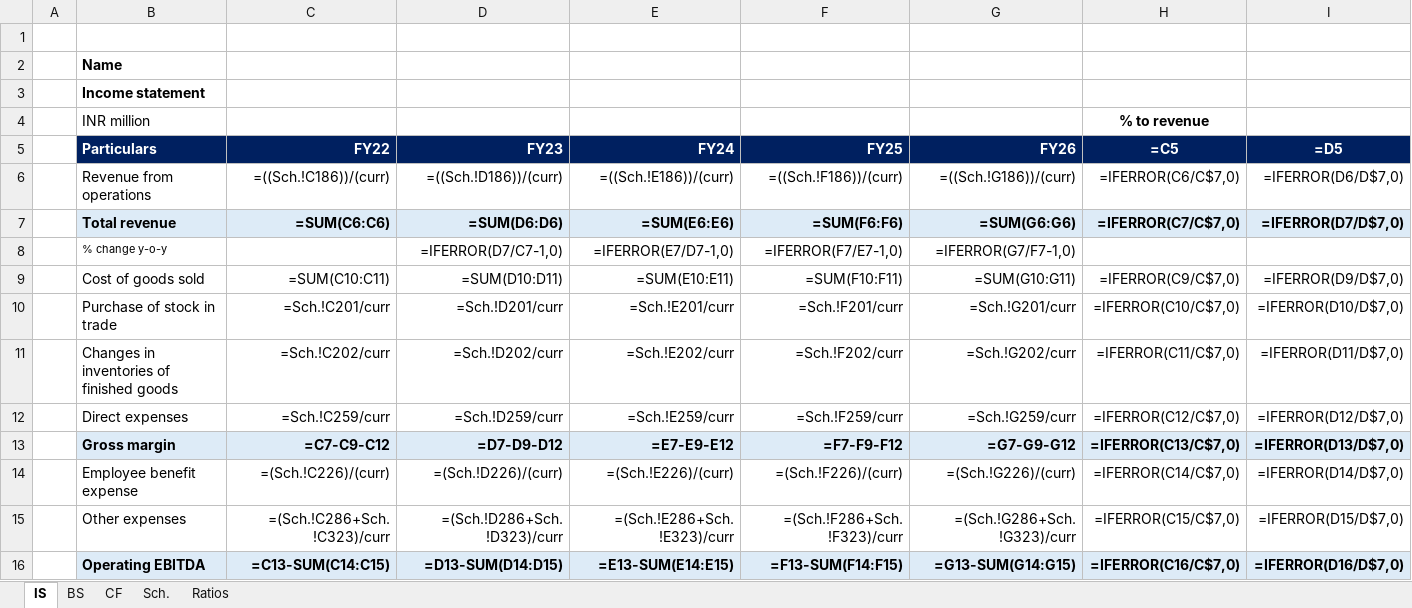
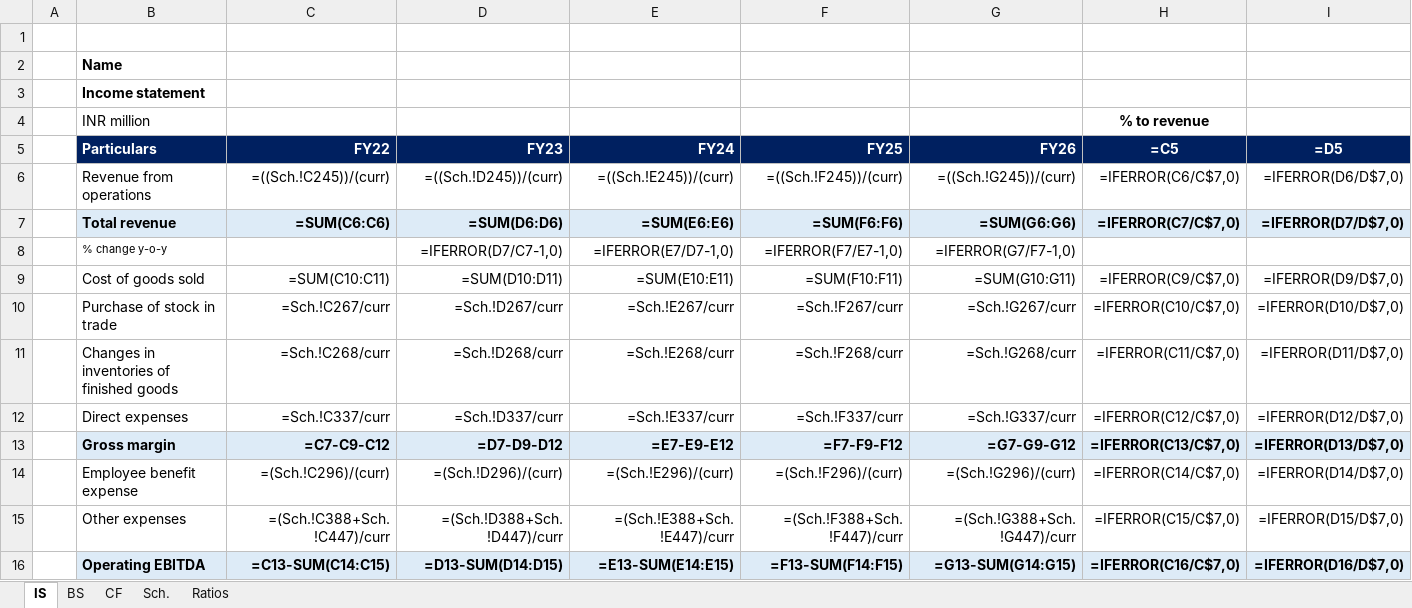
Before and after one commit to Article07/Commonsize, an Excel workbook: template/commonsize_template.xlsx, sheet IS, drawn as a sheet; only a part is shown; values as stored, in another font and other column widths than the file's, no borders; formulas are shown in place of their values; the diff covers the shown part only; the diff names each change by its address in the sheet, - before the commit and + after, or states it on an @@ line.

```diff
--- a/template/commonsize_template.xlsx (sheet IS)
+++ b/template/commonsize_template.xlsx (sheet IS)
-C6 (FY22): =((Sch.!C186))/(curr)
+C6 (FY22): =((Sch.!C245))/(curr)
-D6 (FY23): =((Sch.!D186))/(curr)
+D6 (FY23): =((Sch.!D245))/(curr)
-E6 (FY24): =((Sch.!E186))/(curr)
+E6 (FY24): =((Sch.!E245))/(curr)
-F6 (FY25): =((Sch.!F186))/(curr)
+F6 (FY25): =((Sch.!F245))/(curr)
-G6 (FY26): =((Sch.!G186))/(curr)
+G6 (FY26): =((Sch.!G245))/(curr)
-C10 (FY22): =Sch.!C201/curr
+C10 (FY22): =Sch.!C267/curr
-D10 (FY23): =Sch.!D201/curr
+D10 (FY23): =Sch.!D267/curr
-E10 (FY24): =Sch.!E201/curr
+E10 (FY24): =Sch.!E267/curr
-F10 (FY25): =Sch.!F201/curr
+F10 (FY25): =Sch.!F267/curr
-G10 (FY26): =Sch.!G201/curr
+G10 (FY26): =Sch.!G267/curr
-C11 (FY22): =Sch.!C202/curr
+C11 (FY22): =Sch.!C268/curr
-D11 (FY23): =Sch.!D202/curr
+D11 (FY23): =Sch.!D268/curr
-E11 (FY24): =Sch.!E202/curr
+E11 (FY24): =Sch.!E268/curr
-F11 (FY25): =Sch.!F202/curr
+F11 (FY25): =Sch.!F268/curr
-G11 (FY26): =Sch.!G202/curr
+G11 (FY26): =Sch.!G268/curr
-C12 (FY22): =Sch.!C259/curr
+C12 (FY22): =Sch.!C337/curr
-D12 (FY23): =Sch.!D259/curr
+D12 (FY23): =Sch.!D337/curr
-E12 (FY24): =Sch.!E259/curr
+E12 (FY24): =Sch.!E337/curr
-F12 (FY25): =Sch.!F259/curr
+F12 (FY25): =Sch.!F337/curr
-G12 (FY26): =Sch.!G259/curr
+G12 (FY26): =Sch.!G337/curr
-C14 (FY22): =(Sch.!C226)/(curr)
+C14 (FY22): =(Sch.!C296)/(curr)
-D14 (FY23): =(Sch.!D226)/(curr)
+D14 (FY23): =(Sch.!D296)/(curr)
-E14 (FY24): =(Sch.!E226)/(curr)
+E14 (FY24): =(Sch.!E296)/(curr)
-F14 (FY25): =(Sch.!F226)/(curr)
+F14 (FY25): =(Sch.!F296)/(curr)
-G14 (FY26): =(Sch.!G226)/(curr)
+G14 (FY26): =(Sch.!G296)/(curr)
-C15 (FY22): =(Sch.!C286+Sch.!C323)/curr
+C15 (FY22): =(Sch.!C388+Sch.!C447)/curr
-D15 (FY23): =(Sch.!D286+Sch.!D323)/curr
+D15 (FY23): =(Sch.!D388+Sch.!D447)/curr
-E15 (FY24): =(Sch.!E286+Sch.!E323)/curr
+E15 (FY24): =(Sch.!E388+Sch.!E447)/curr
-F15 (FY25): =(Sch.!F286+Sch.!F323)/curr
+F15 (FY25): =(Sch.!F388+Sch.!F447)/curr
-G15 (FY26): =(Sch.!G286+Sch.!G323)/curr
+G15 (FY26): =(Sch.!G388+Sch.!G447)/curr
```
Also changed, not shown: 20 edited cells elsewhere in this sheet, sheet BS, 3 other files.
